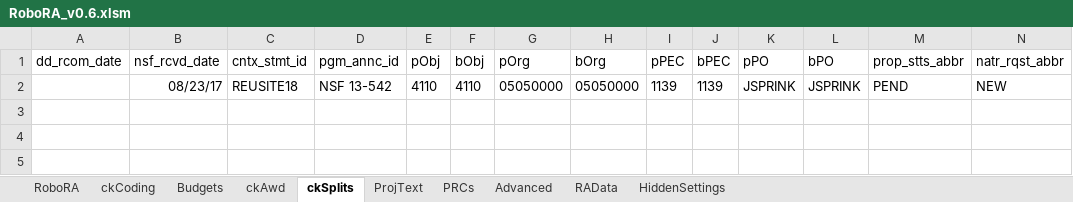
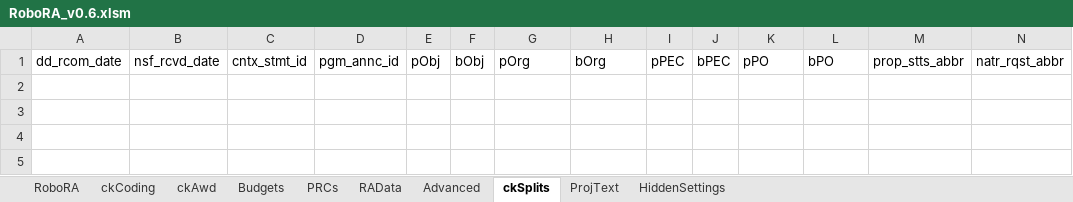
Before and after one commit to NSF-ENG/excelSQL, an Excel workbook: RoboRA/RoboRA_v0.6.xlsm, sheet ckSplits, drawn as a sheet; only a part is shown; values as stored, in another font and other column widths than the file's, no borders; charts and pictures and conditional formats and table styles not drawn; removed rows and columns are numbered as before the commit, all else as after; rows hold the shown columns only; the diff names each change by its address in the sheet, - before the commit and + after, or states it on an @@ line.

Commit message:
fixes to roboRA

```diff
--- a/RoboRA/RoboRA_v0.6.xlsm (sheet ckSplits)
+++ b/RoboRA/RoboRA_v0.6.xlsm (sheet ckSplits)
@@ sheet tab order changed: RoboRA | ckCoding | ckAwd | Budgets | PRCs | RAData | Advanced | ckSplits | ProjText | HiddenSettings @@
-row 2:  | 08/23/17 | REUSITE18 | NSF 13-542 | 4110 | 4110 | 05050000 | 05050000 | 1139 | 1139 | JSPRINK | JSPRINK | PEND | NEW
-row 3: (empty)
-row 4: (empty)
-row 5: (empty)
+row 2: (empty)
+row 3: (empty)
+row 4: (empty)
+row 5: (empty)
```
Also changed, not shown: sheet Budgets, sheet ProjText, sheet RAData, sheet ckCoding, sheet ckAwd, sheet RoboRA, 3 more sheets, hidden cells, charts or pictures, 3 other files.
